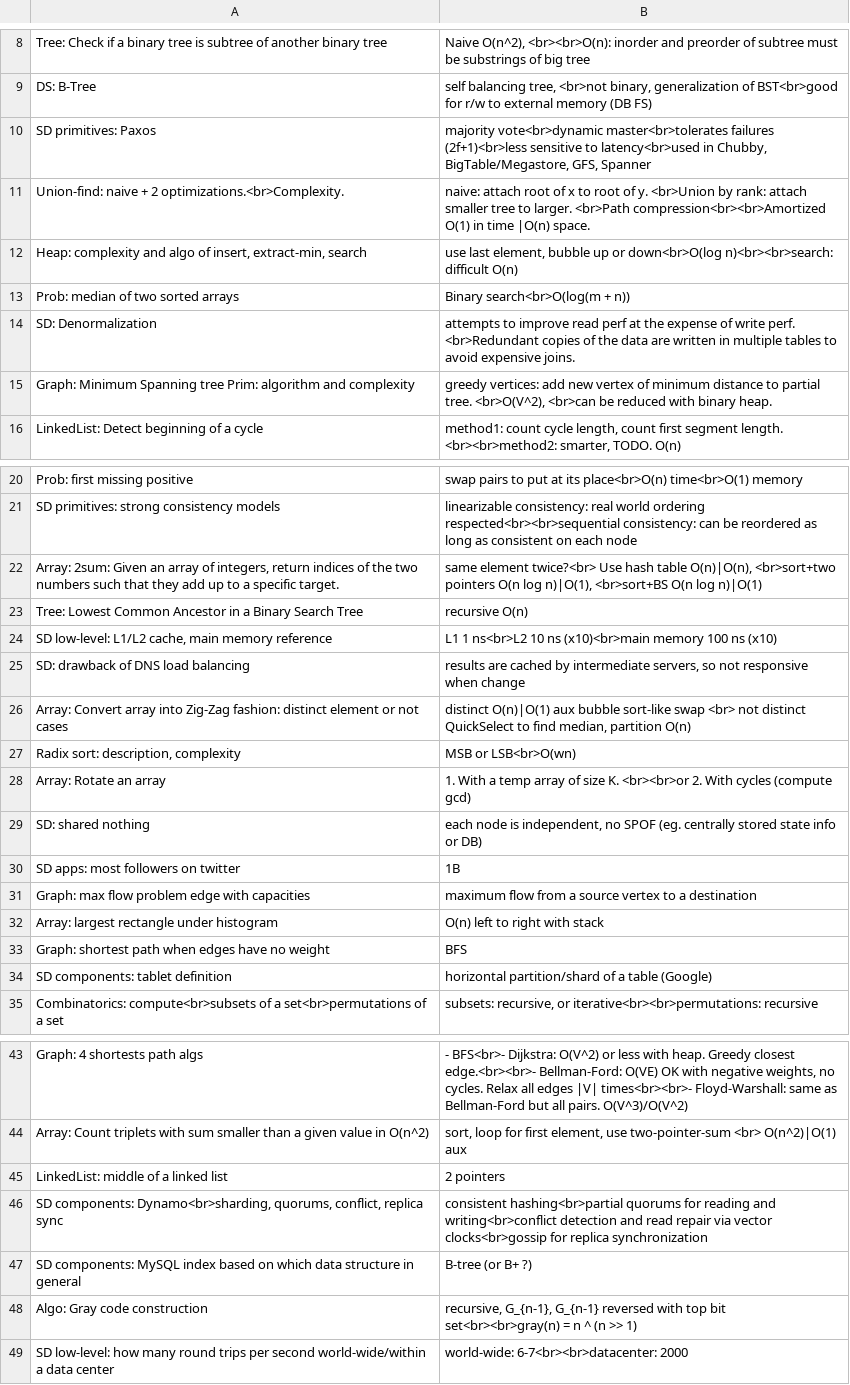
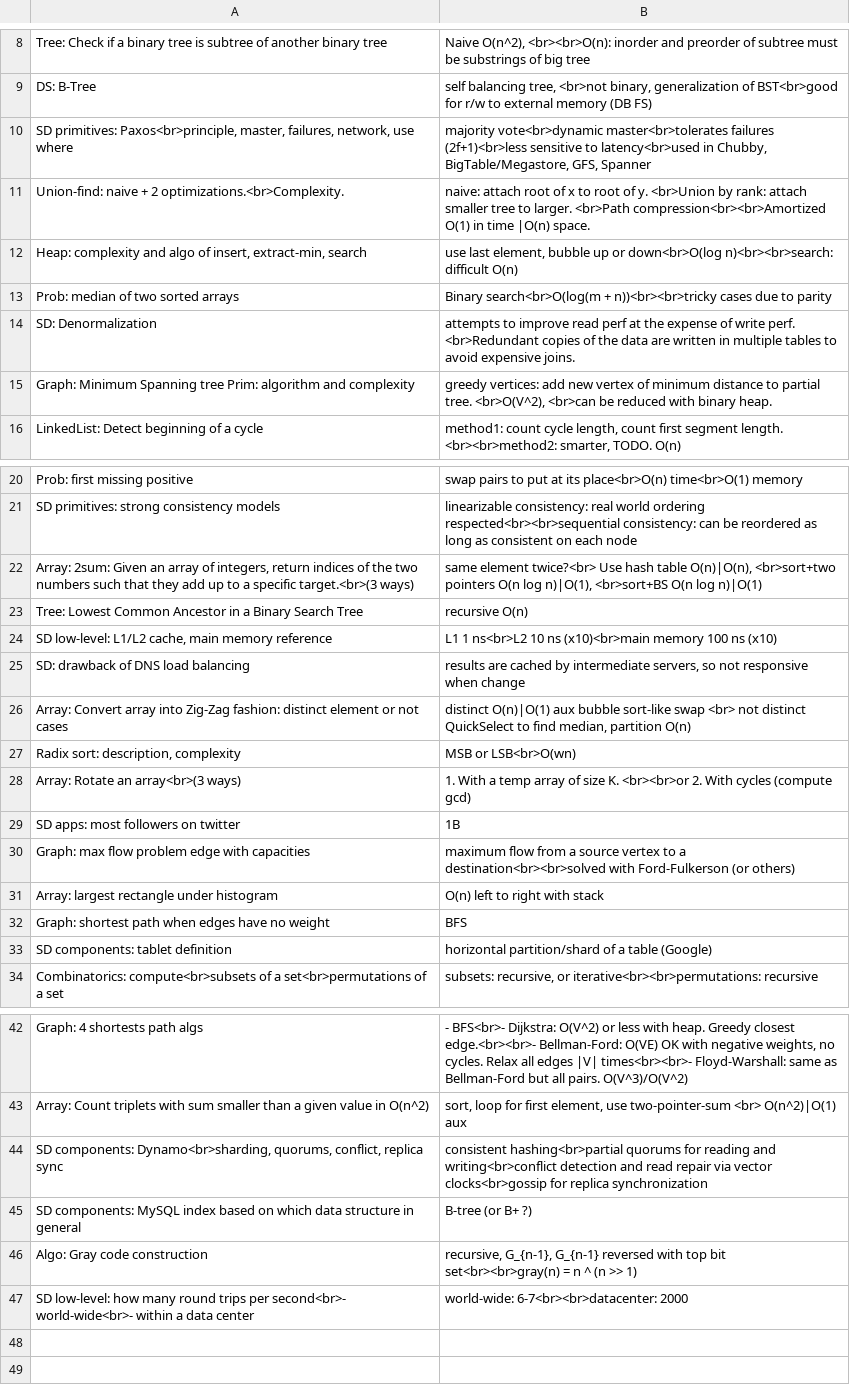
Before and after one commit to mirabl/j, a TSV file: anki/all-3.tsv, drawn as a sheet; only a part is shown, gaps mark what is left out.

```diff
--- a/anki/all-3.tsv
+++ b/anki/all-3.tsv
@@ -9,6 +9,6 @@ Tree: Check if a binary tree is subtree of another binary tree	Naive O(n^2), <br
 DS: B-Tree	self balancing tree, <br>not binary, generalization of BST<br>good for r/w to external memory (DB FS)
-SD primitives: Paxos	majority vote<br>dynamic master<br>tolerates failures (2f+1)<br>less sensitive to latency<br>used in Chubby, BigTable/Megastore, GFS, Spanner
+SD primitives: Paxos<br>principle, master, failures, network, use where	majority vote<br>dynamic master<br>tolerates failures (2f+1)<br>less sensitive to latency<br>used in Chubby, BigTable/Megastore, GFS, Spanner
 Union-find: naive + 2 optimizations.<br>Complexity.	naive: attach root of x to root of y. <br>Union by rank: attach smaller tree to larger. <br>Path compression<br><br>Amortized O(1) in time |O(n) space.
 Heap: complexity and algo of insert, extract-min, search	use last element, bubble up or down<br>O(log n)<br><br>search: difficult O(n)
-Prob: median of two sorted arrays	Binary search<br>O(log(m + n))
+Prob: median of two sorted arrays	Binary search<br>O(log(m + n))<br><br>tricky cases due to parity
 SD: Denormalization	attempts to improve read perf at the expense of write perf. <br>Redundant copies of the data are written in multiple tables to avoid expensive joins.
@@ -21,3 +21,3 @@ Prob: first missing positive	swap pairs to put at its place<br>O(n) time<br>O(1)
 SD primitives: strong consistency models	linearizable consistency: real world ordering respected<br><br>sequential consistency: can be reordered as long as consistent on each node
-Array: 2sum: Given an array of integers, return indices of the two numbers such that they add up to a specific target.	same element twice?<br> Use hash table O(n)|O(n), <br>sort+two pointers O(n log n)|O(1), <br>sort+BS O(n log n)|O(1)
+Array: 2sum: Given an array of integers, return indices of the two numbers such that they add up to a specific target.<br>(3 ways)	same element twice?<br> Use hash table O(n)|O(n), <br>sort+two pointers O(n log n)|O(1), <br>sort+BS O(n log n)|O(1)
 Tree: Lowest Common Ancestor in a Binary Search Tree	recursive O(n)
@@ -27,6 +27,5 @@ Array: Convert array into Zig-Zag fashion: distinct element or not cases	distinc
 Radix sort: description, complexity	MSB or LSB<br>O(wn)
-Array: Rotate an array	1. With a temp array of size K. <br><br>or 2. With cycles (compute gcd)
-SD: shared nothing	each node is independent, no SPOF (eg. centrally stored state info or DB)
+Array: Rotate an array<br>(3 ways)	1. With a temp array of size K. <br><br>or 2. With cycles (compute gcd)
 SD apps: most followers on twitter	1B
-Graph: max flow problem edge with capacities	 maximum flow from a source vertex to a destination
+Graph: max flow problem edge with capacities	 maximum flow from a source vertex to a destination<br><br>solved with Ford-Fulkerson (or others)
 Array: largest rectangle under histogram	O(n) left to right with stack
@@ -44,3 +43,2 @@ Graph: 4 shortests path algs	- BFS<br>- Dijkstra: O(V^2) or less with heap. Gree
 Array: Count triplets with sum smaller than a given value in O(n^2)	sort, loop for first element, use two-pointer-sum <br> O(n^2)|O(1) aux
-LinkedList: middle of a linked list	2 pointers
 SD components: Dynamo<br>sharding, quorums, conflict, replica sync	consistent hashing<br>partial quorums for reading and writing<br>conflict detection and read repair via vector clocks<br>gossip for replica synchronization
@@ -48,2 +46,2 @@ SD components: MySQL index based on which data structure in general	B-tree (or B
 Algo: Gray code construction	recursive, G_{n-1}, G_{n-1} reversed with top bit set<br><br>gray(n) = n ^ (n >> 1)
-SD low-level: how many round trips per second world-wide/within a data center	world-wide: 6-7<br><br>datacenter: 2000
+SD low-level: how many round trips per second<br>- world-wide<br>- within a data center	world-wide: 6-7<br><br>datacenter: 2000
```
Also changed, not shown: anki/all-1.tsv, anki/all-2.tsv, 1 other file.
